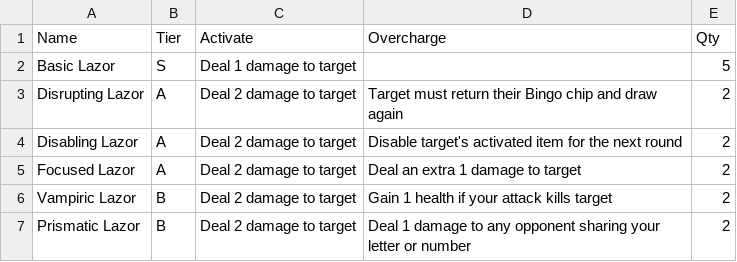
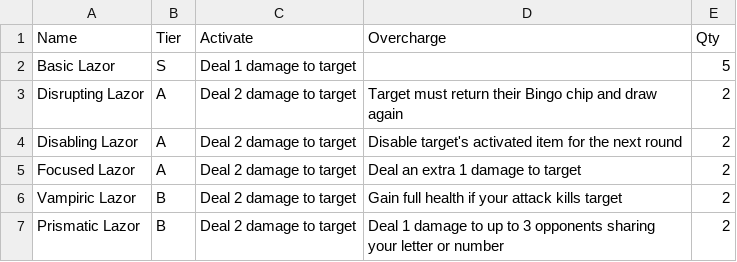
Before and after one commit to TheNando/boardgames, a CSV file: ultimate-bingo-deathmatch/data/lazors.csv, drawn as a sheet.

Commit message:
UBD: Update batteries, lazors, WIP pdfs

```diff
--- a/ultimate-bingo-deathmatch/data/lazors.csv
+++ b/ultimate-bingo-deathmatch/data/lazors.csv
@@ -5,3 +5,3 @@ Disabling Lazor,A,Deal 2 damage to target,Disable target's activated item for th
 Focused Lazor,A,Deal 2 damage to target,Deal an extra 1 damage to target,2
-Vampiric Lazor,B,Deal 2 damage to target,Gain 1 health if your attack kills target,2
-Prismatic Lazor,B,Deal 2 damage to target,Deal 1 damage to any opponent sharing your letter or number,2
+Vampiric Lazor,B,Deal 2 damage to target,Gain full health if your attack kills target,2
+Prismatic Lazor,B,Deal 2 damage to target,Deal 1 damage to up to 3 opponents sharing your letter or number,2
```
Also changed, not shown: ultimate-bingo-deathmatch/data/batteries.csv, 7 other files.
